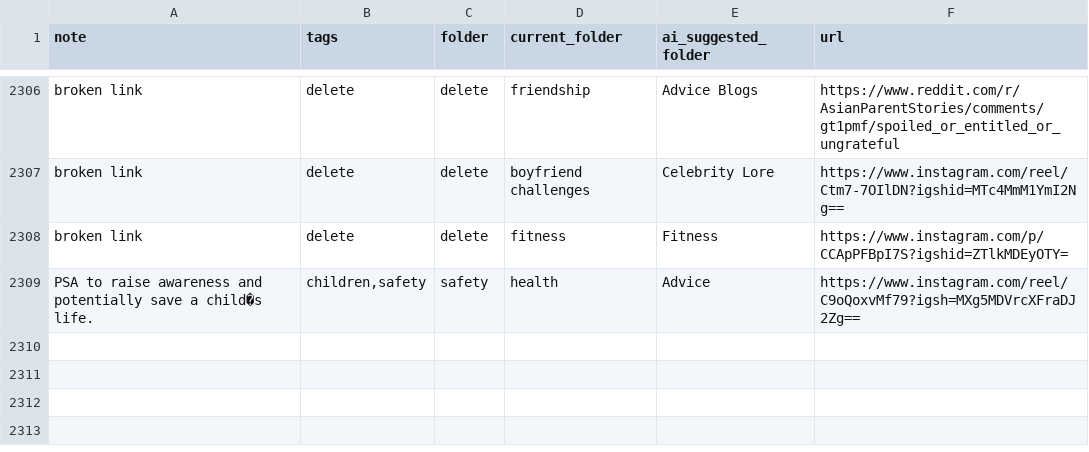
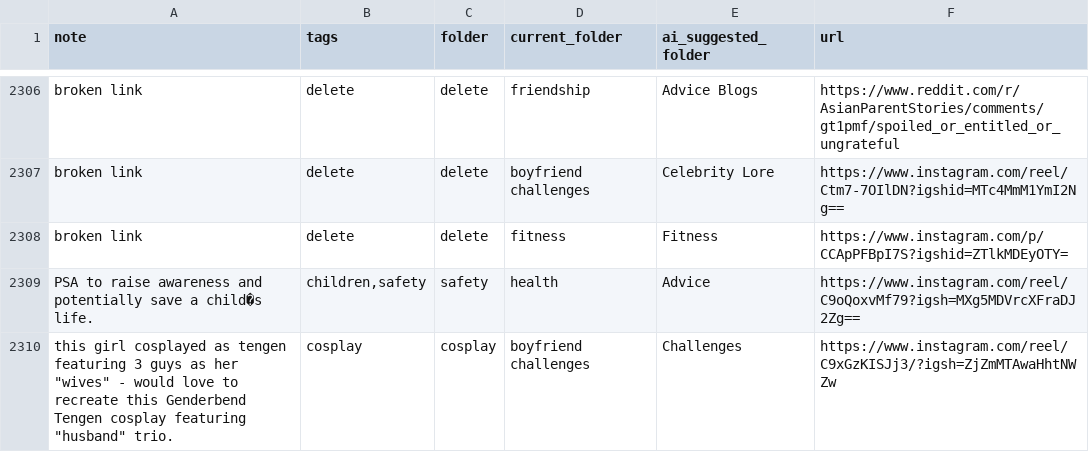
Before and after one commit to paikalilly/bookmark-sorter, a CSV file: bookmarks_sorted.csv, drawn as a sheet; only a part is shown, gaps mark what is left out; the diff names each change by its address in the sheet, - before the commit and + after, or states it on an @@ line.

Commit message:
Update bookmarks_sorted.csv via Streamlit app

```diff
--- a/bookmarks_sorted.csv
+++ b/bookmarks_sorted.csv
+row 2310: this girl cosplayed as tengen featuring 3 guys as her "wives" - would love to recreate this Genderbend Tengen cosplay featuring "husband" trio. | cosplay | cosplay | boyfriend challenges | Challenges | https://www.instagram.com/reel/C9xGzKISJj3/?igsh=ZjZmMTAwaHhtNWZw
```
